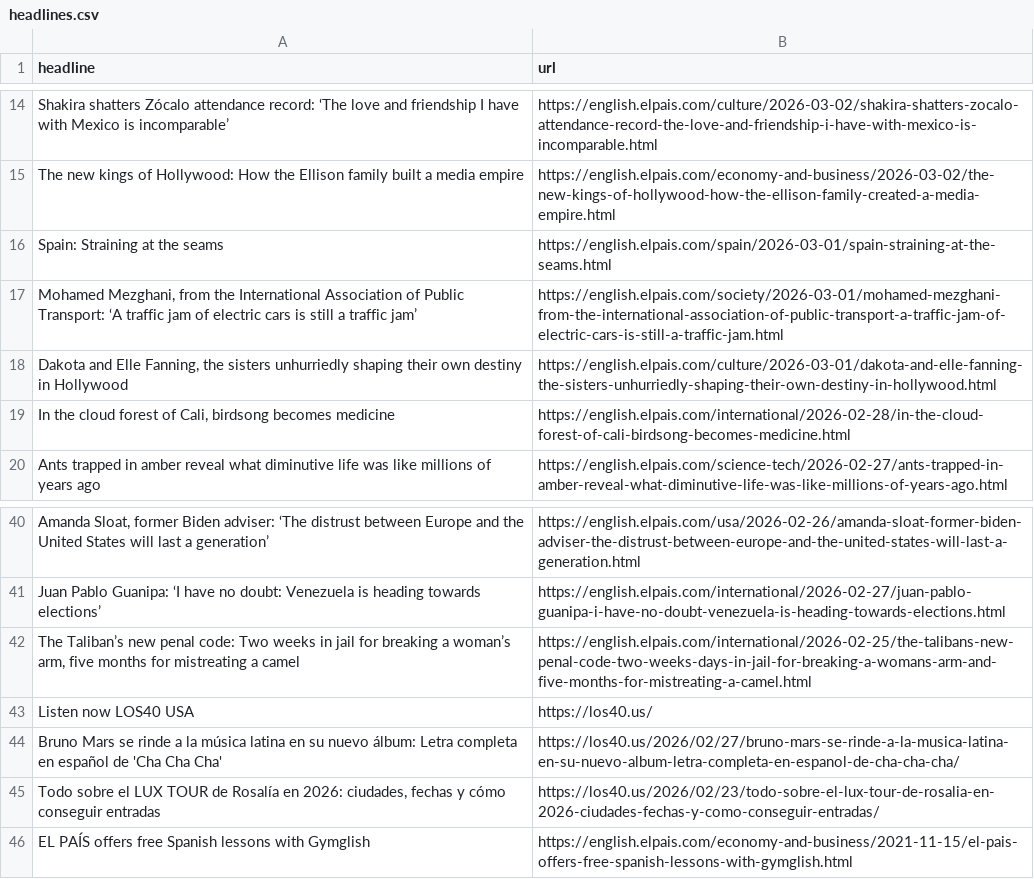
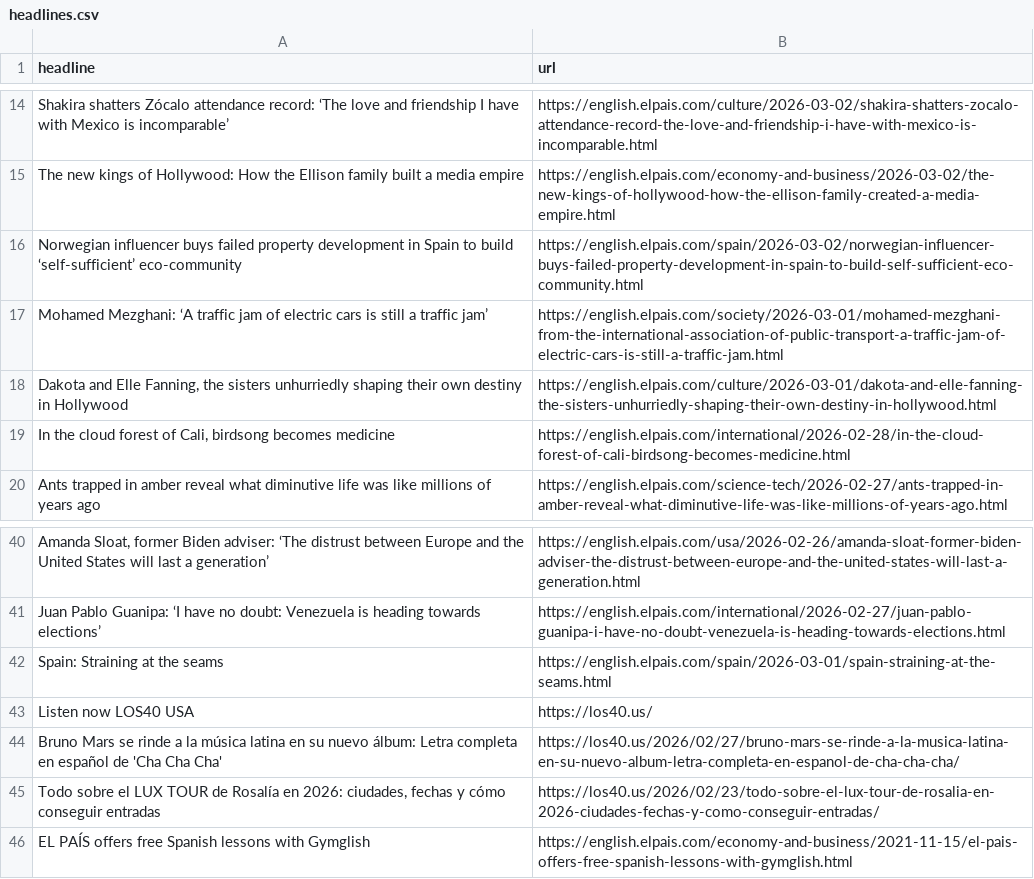
Before and after one commit to rtalabong/el-pais-scraper, a CSV file: headlines.csv, drawn as a sheet; only a part is shown, gaps mark what is left out; removed rows and columns are numbered as before the commit, all else as after; the diff names each change by its address in the sheet, - before the commit and + after, or states it on an @@ line.

```diff
--- a/headlines.csv
+++ b/headlines.csv
+row 16: Norwegian influencer buys failed property development in Spain to build ‘self-sufficient’ eco-community | https://english.elpais.com/spain/2026-03-02/norwegian-influencer-buys-failed-property-development-in-spain-to-build-self-sufficient-eco-community.html
-A17 (headline): Mohamed Mezghani, from the International Association of Public Transport: ‘A traffic…
+A17 (headline): Mohamed Mezghani: ‘A traffic…
-row 42: The Taliban’s new penal code: Two weeks in jail for breaking a woman’s arm, five months for mistreating a camel | https://english.elpais.com/international/2026-02-25/the-talibans-new-penal-code-two-weeks-days-in-jail-for-breaking-a-womans-arm-and-five-months-for-mistreating-a-camel.html
@@ row 16 moved to row 42: Spain: Straining at the seams @@
```
